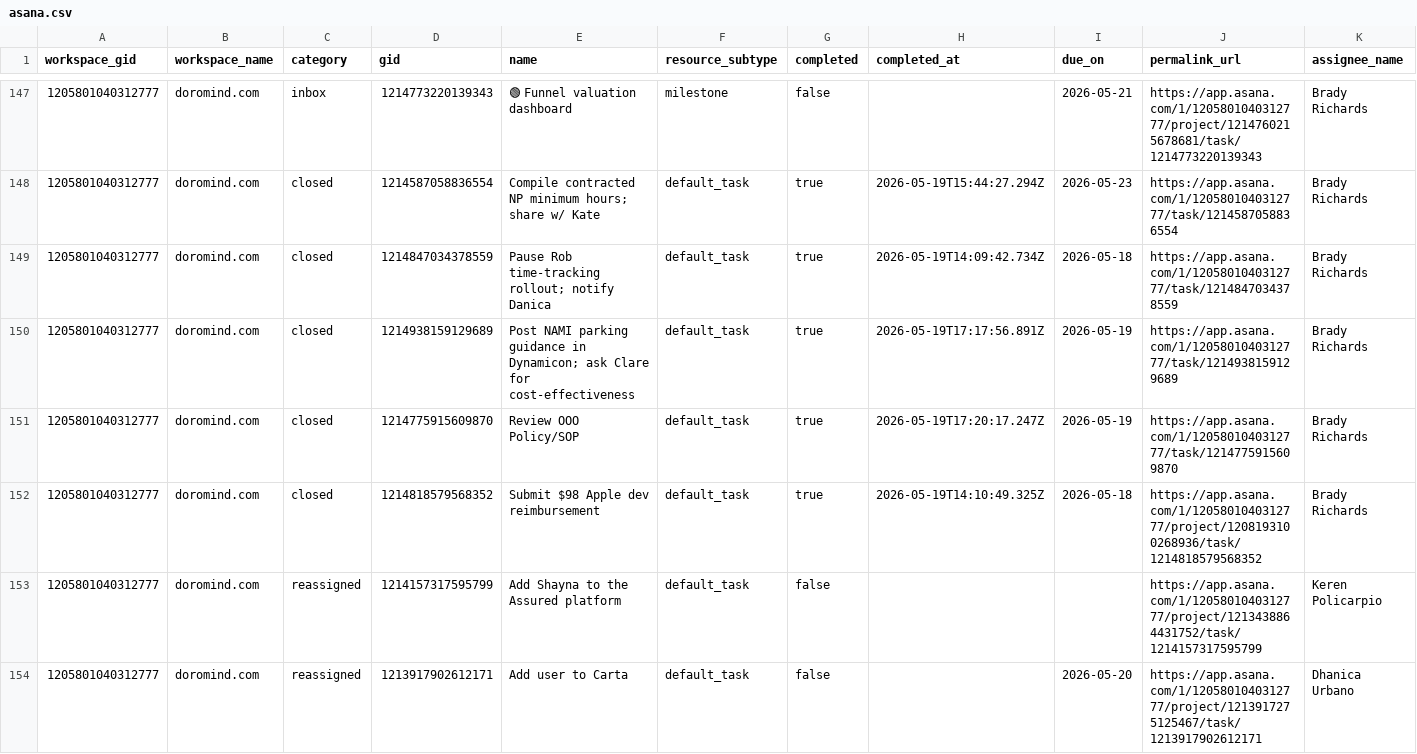
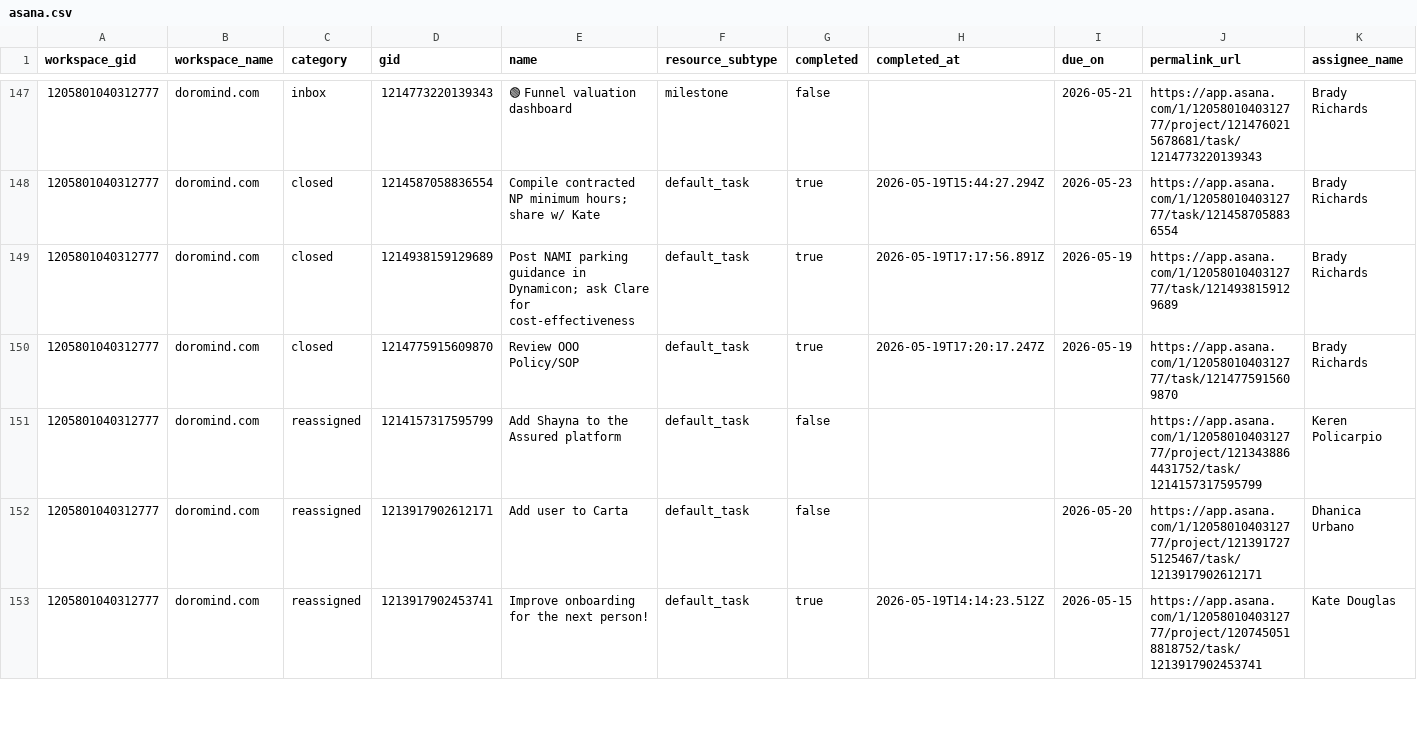
Before and after one commit to brady-richards/openbrain, a CSV file: data/asana.csv, drawn as a sheet; only a part is shown, gaps mark what is left out; the shorter side is filled out with more unchanged rows; rows hold the shown columns only; the diff names each change by its address in the sheet, - before the commit and + after, or states it on an @@ line.

```diff
--- a/data/asana.csv
+++ b/data/asana.csv
-row 149: 1205801040312777 | doromind.com | closed | 1214847034378559 | Pause Rob time-tracking rollout; notify Danica | default_task | true | 2026-05-19T14:09:42.734Z | 2026-05-18 | https://app.asana.com/1/1205801040312777/task/1214847034378559 | Brady Richards
-row 152: 1205801040312777 | doromind.com | closed | 1214818579568352 | Submit $98 Apple dev reimbursement | default_task | true | 2026-05-19T14:10:49.325Z | 2026-05-18 | https://app.asana.com/1/1205801040312777/project/1208193100268936/task/1214818579568352 | Brady Richards
```
Also changed, not shown: 1 other file.
